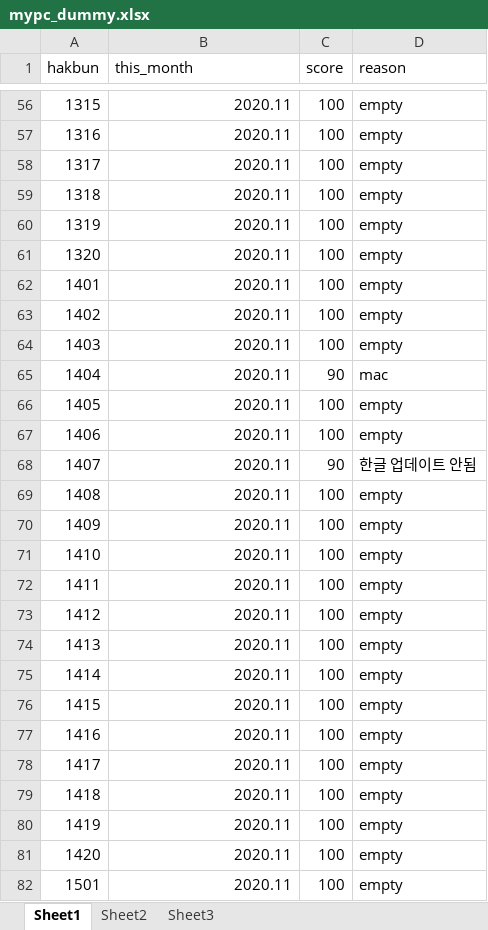
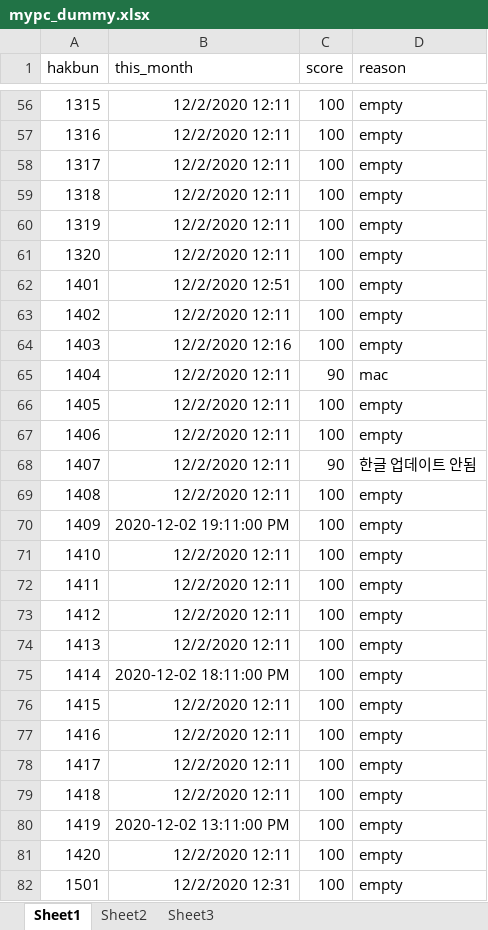
Before and after one commit to ChoSounhyung/IPC, an Excel workbook: data/mypc_dummy.xlsx, sheet Sheet1, drawn as a sheet; only a part is shown, gaps mark what is left out; values as stored, in another font and other column widths than the file's, no borders; the diff covers the shown part only; the diff names each change by its address in the sheet, - before the commit and + after, or states it on an @@ line.

```diff
--- a/data/mypc_dummy.xlsx (sheet Sheet1)
+++ b/data/mypc_dummy.xlsx (sheet Sheet1)
-B56:B61 (this_month): 2020.11
+B56:B61 (this_month): 12/2/2020 12:11
-B62 (this_month): 2020.11
+B62 (this_month): 12/2/2020 12:51
-B63 (this_month): 2020.11
+B63 (this_month): 12/2/2020 12:11
-B64 (this_month): 2020.11
+B64 (this_month): 12/2/2020 12:16
-B65:B69 (this_month): 2020.11
+B65:B69 (this_month): 12/2/2020 12:11
-B70 (this_month): 2020.11
+B70 (this_month): 2020-12-02 19:11:00 PM
-B71:B74 (this_month): 2020.11
+B71:B74 (this_month): 12/2/2020 12:11
-B75 (this_month): 2020.11
+B75 (this_month): 2020-12-02 18:11:00 PM
-B76:B79 (this_month): 2020.11
+B76:B79 (this_month): 12/2/2020 12:11
-B80 (this_month): 2020.11
+B80 (this_month): 2020-12-02 13:11:00 PM
-B81 (this_month): 2020.11
+B81 (this_month): 12/2/2020 12:11
-B82 (this_month): 2020.11
+B82 (this_month): 12/2/2020 12:31
```
Also changed, not shown: 93 edited cells elsewhere in this sheet, 2 other files.
